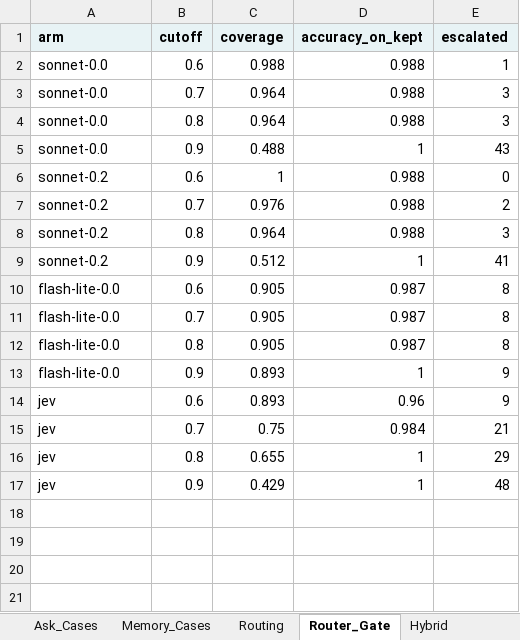
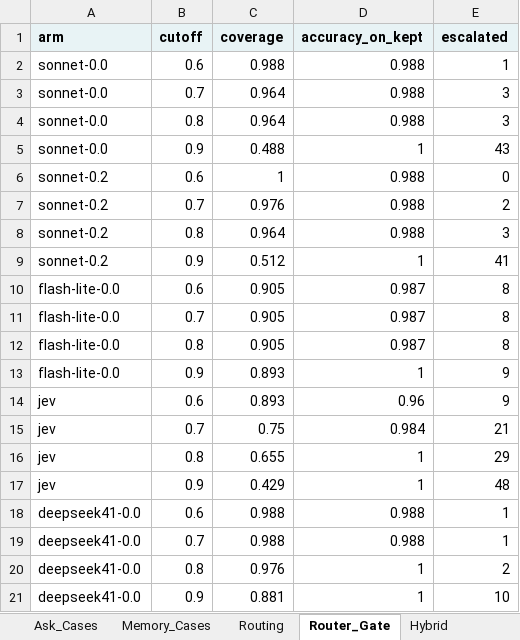
Before and after one commit to bryanch0430-web/Pathfinder, an Excel workbook: docs/eval-artifacts/v5-model-study/v5_model_study.xlsx, sheet Router_Gate, drawn as a sheet; values as stored, in another font and other column widths than the file's, no borders; the diff names each change by its address in the sheet, - before the commit and + after, or states it on an @@ line.

```diff
--- a/docs/eval-artifacts/v5-model-study/v5_model_study.xlsx (sheet Router_Gate)
+++ b/docs/eval-artifacts/v5-model-study/v5_model_study.xlsx (sheet Router_Gate)
+row 18: deepseek41-0.0 | 0.6 | 0.988 | 0.988 | 1
+row 19: deepseek41-0.0 | 0.7 | 0.988 | 0.988 | 1
+row 20: deepseek41-0.0 | 0.8 | 0.976 | 1 | 2
+row 21: deepseek41-0.0 | 0.9 | 0.881 | 1 | 10
```
Also changed, not shown: sheet Routing_Cases, sheet Routing, sheet README, sheet Recommendations, 22 other files.
